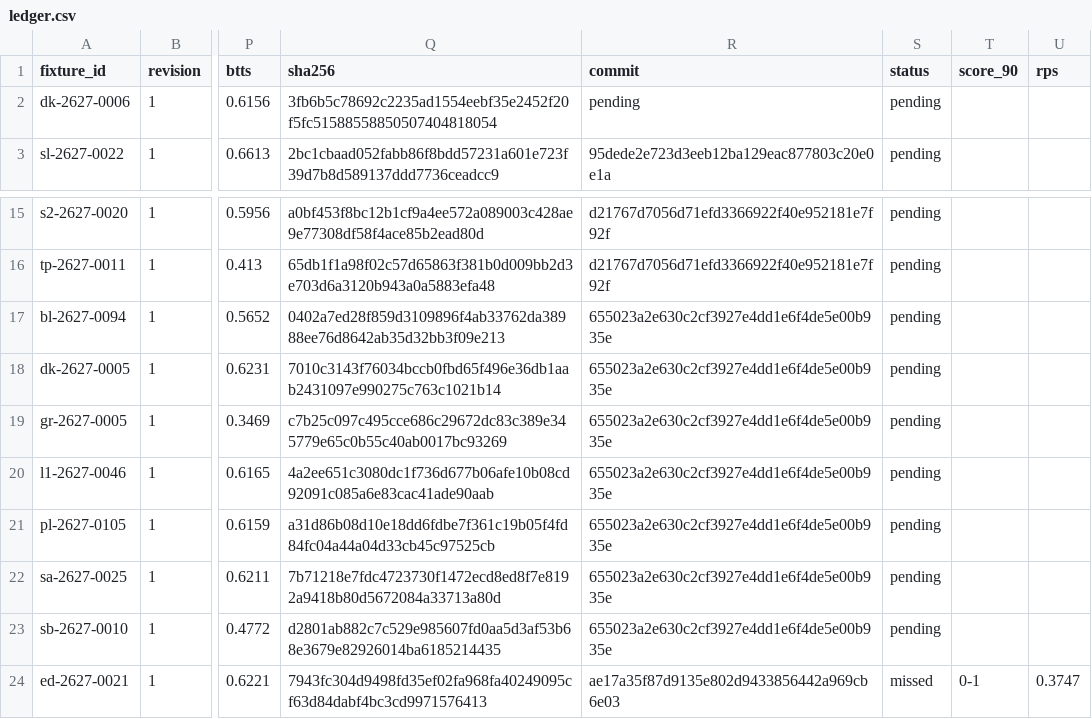
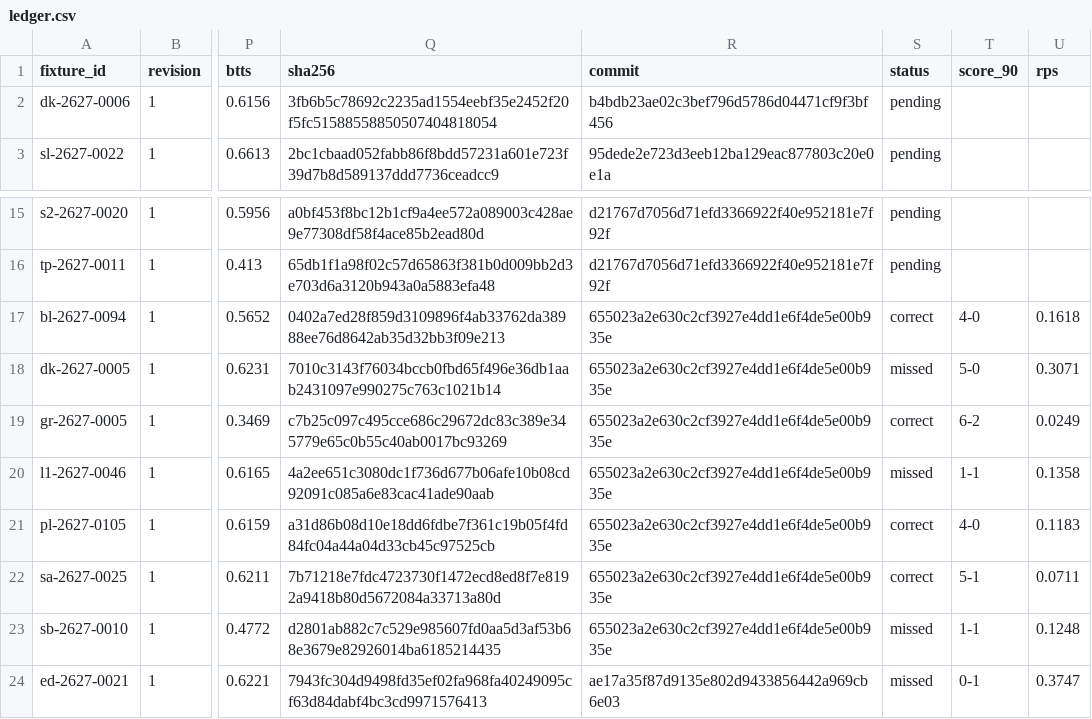
Before and after one commit to thetouchlineatlas-com/ledger, a CSV file: ledger.csv, drawn as a sheet; only a part is shown, gaps mark what is left out; the diff names each change by its address in the sheet, - before the commit and + after, or states it on an @@ line.

Commit message:
Ledger 2026-11-22T19:08:29Z

```diff
--- a/ledger.csv
+++ b/ledger.csv
-R2 (commit): pending
+R2 (commit): b4bdb23ae02c3bef796d5786d04471cf9f3bf456
-S17 (status): pending
+S17 (status): correct
-T17 (score_90): (empty)
+T17 (score_90): 4-0
-U17 (rps): (empty)
+U17 (rps): 0.1618
-S18 (status): pending
+S18 (status): missed
-T18 (score_90): (empty)
+T18 (score_90): 5-0
-U18 (rps): (empty)
+U18 (rps): 0.3071
-S19 (status): pending
+S19 (status): correct
-T19 (score_90): (empty)
+T19 (score_90): 6-2
-U19 (rps): (empty)
+U19 (rps): 0.0249
-S20 (status): pending
+S20 (status): missed
-T20 (score_90): (empty)
+T20 (score_90): 1-1
-U20 (rps): (empty)
+U20 (rps): 0.1358
-S21:S22 (status): pending
+S21:S22 (status): correct
-T21 (score_90): (empty)
+T21 (score_90): 4-0
-U21 (rps): (empty)
+U21 (rps): 0.1183
-T22 (score_90): (empty)
+T22 (score_90): 5-1
-U22 (rps): (empty)
+U22 (rps): 0.0711
-S23 (status): pending
+S23 (status): missed
-T23 (score_90): (empty)
+T23 (score_90): 1-1
-U23 (rps): (empty)
+U23 (rps): 0.1248
```
Also changed, not shown: 2 other files.
